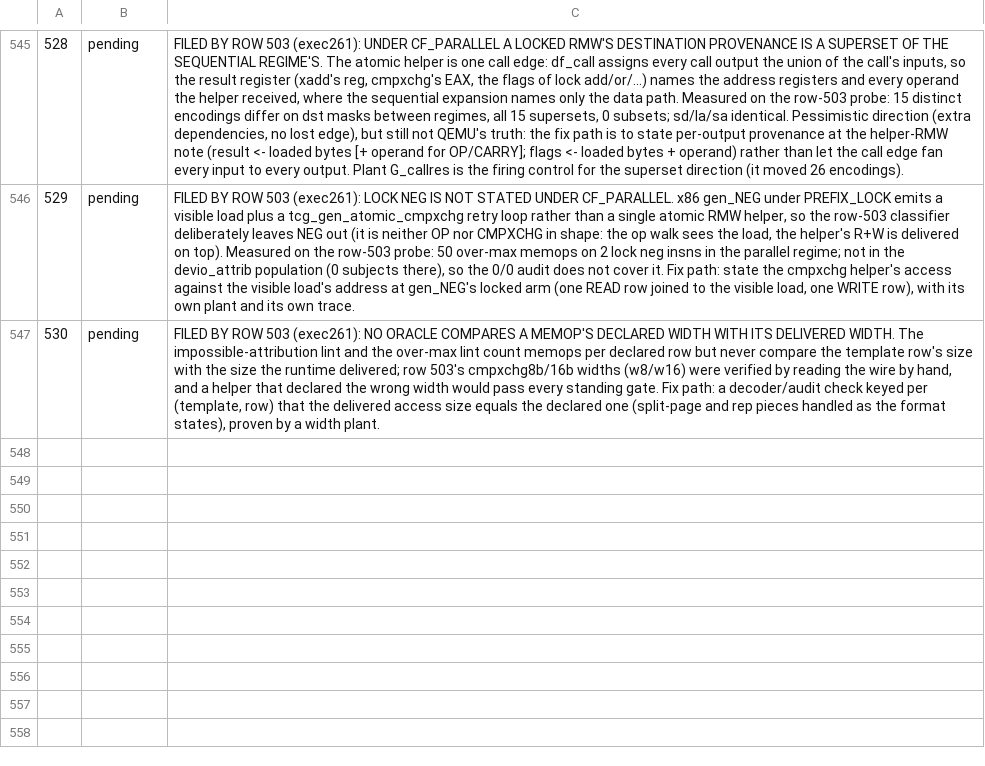
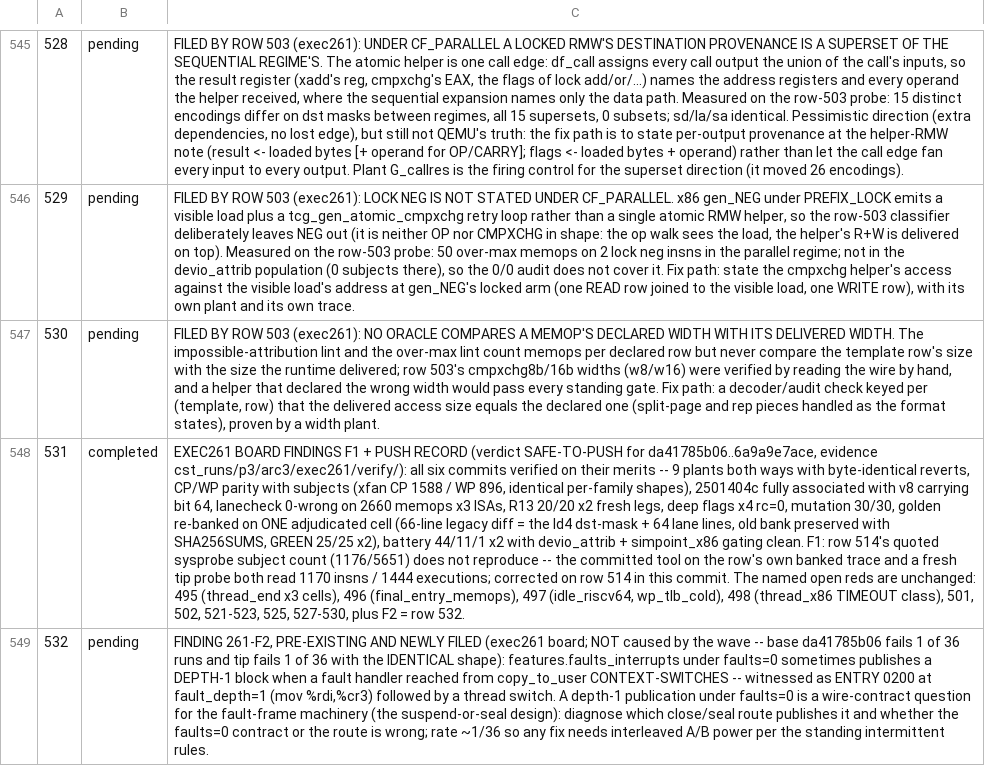
Before and after one commit to maccoymerrell/qemu, a TSV file: contrib/plugins/champsim_tracer/TASK_LEDGER.tsv, drawn as a sheet; only a part is shown, gaps mark what is left out; the diff covers the shown part only; the diff names each change by its address in the sheet, - before the commit and + after, or states it on an @@ line.

Commit message:
champsim_tracer: the exec261 verdict on the record, one count corrected, two rows filed
Row 514's quoted sysprobe subject count did not survive the board's
re-run -- the committed tool reads 1170 insns and 1444 executions on the
row's own banked trace -- so the row now quotes what reproduces.  Row
531 carries the push record.  Row 532 files the pre-existing depth-1
fault-handler publication the board measured at the same 1-in-36 rate
on both sides of the wave, and row 533 files the tlb_vaddr_to_host
sibling surface the row-514 fixer named but did not audit per helper.

Signed-off-by: Maccoy Merrell <maccoy.merrell@tamu.edu>

```diff
--- a/contrib/plugins/champsim_tracer/TASK_LEDGER.tsv
+++ b/contrib/plugins/champsim_tracer/TASK_LEDGER.tsv
+row 548: 531 | completed | EXEC261 BOARD FINDINGS F1 + PUSH RECORD (verdict SAFE-TO-PUSH for da41785b06..6a9a9e7ace, evidence cst_runs/p3/arc3/exec261/verify/): all six commits verified on their merits -- 9 plants both ways with byte-identical reverts, CP/WP parity with subjects (xfan CP 1588 / WP 896, identical per-family shapes), 2501404c fully associated with v8 carrying bit 64, lanecheck 0-wrong on 2660 memops x3 ISAs, R13 20/20 x2 fresh legs, deep flags x4 rc=0, mutation 30/30, golden re-banked on ONE adjudicated cell (66-line legacy diff = the ld4 dst-mask + 64 lane lines, old bank preserved with SHA256SUMS, GREEN 25/25 x2), battery 44/11/1 x2 with devio_attrib + simpoint_x86 gating clean. F1: row 514's quoted sysprobe subject count (1176/5651) does not reproduce -- the committed tool on the row's own banked trace and a fresh tip probe both read 1170 insns / 1444 executions; corrected on row 514 in this commit. The named open reds are unchanged: 495 (thread_end x3 cells), 496 (final_entry_memops), 497 (idle_riscv64, wp_tlb_cold), 498 (thread_x86 TIMEOUT class), 501, 502, 521-523, 525, 527-530, plus F2 = row 532.
+row 549: 532 | pending | FINDING 261-F2, PRE-EXISTING AND NEWLY FILED (exec261 board; NOT caused by the wave -- base da41785b06 fails 1 of 36 runs and tip fails 1 of 36 with the IDENTICAL shape): features.faults_interrupts under faults=0 sometimes publishes a DEPTH-1 block when a fault handler reached from copy_to_user CONTEXT-SWITCHES -- witnessed as ENTRY 0200 at fault_depth=1 (mov %rdi,%cr3) followed by a thread switch. A depth-1 publication under faults=0 is a wire-contract question for the fault-frame machinery (the suspend-or-seal design): diagnose which close/seal route publishes it and whether the faults=0 contract or the route is wrong; rate ~1/36 so any fix needs interleaved A/B power per the standing intermittent rules.
```
Also changed, not shown: 1 added row and 1 edited cell elsewhere in this file.
